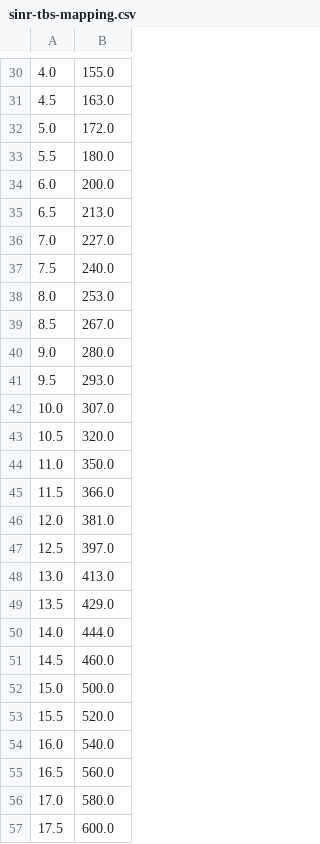
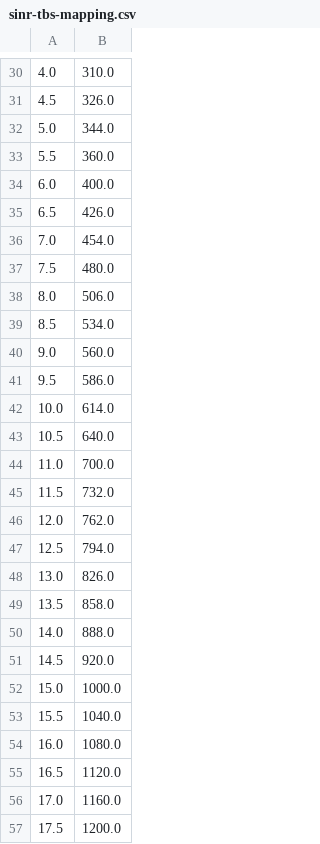
Before and after one commit to CarolineZoll/EDS, a CSV file: Data/sinr-tbs-mapping.csv, drawn as a sheet; only a part is shown, gaps mark what is left out; the diff covers the shown part only.

```diff
--- a/Data/sinr-tbs-mapping.csv
+++ b/Data/sinr-tbs-mapping.csv
@@ -30,28 +30,28 @@
-4.0,155.0
-4.5,163.0
-5.0,172.0
-5.5,180.0
-6.0,200.0
-6.5,213.0
-7.0,227.0
-7.5,240.0
-8.0,253.0
-8.5,267.0
-9.0,280.0
-9.5,293.0
-10.0,307.0
-10.5,320.0
-11.0,350.0
-11.5,366.0
-12.0,381.0
-12.5,397.0
-13.0,413.0
-13.5,429.0
-14.0,444.0
-14.5,460.0
-15.0,500.0
-15.5,520.0
-16.0,540.0
-16.5,560.0
-17.0,580.0
-17.5,600.0
+4.0,310.0
+4.5,326.0
+5.0,344.0
+5.5,360.0
+6.0,400.0
+6.5,426.0
+7.0,454.0
+7.5,480.0
+8.0,506.0
+8.5,534.0
+9.0,560.0
+9.5,586.0
+10.0,614.0
+10.5,640.0
+11.0,700.0
+11.5,732.0
+12.0,762.0
+12.5,794.0
+13.0,826.0
+13.5,858.0
+14.0,888.0
+14.5,920.0
+15.0,1000.0
+15.5,1040.0
+16.0,1080.0
+16.5,1120.0
+17.0,1160.0
+17.5,1200.0
```
Also changed, not shown: 54 edited cells elsewhere in this file, 26 other files.
